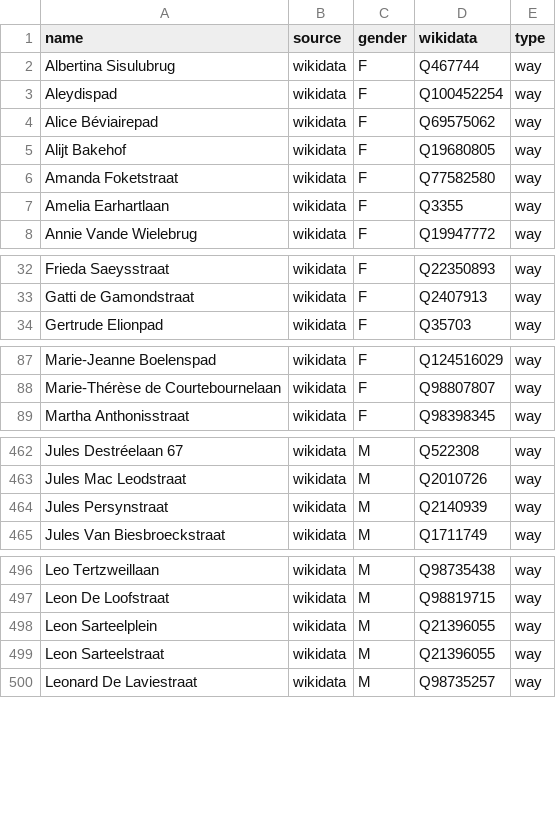
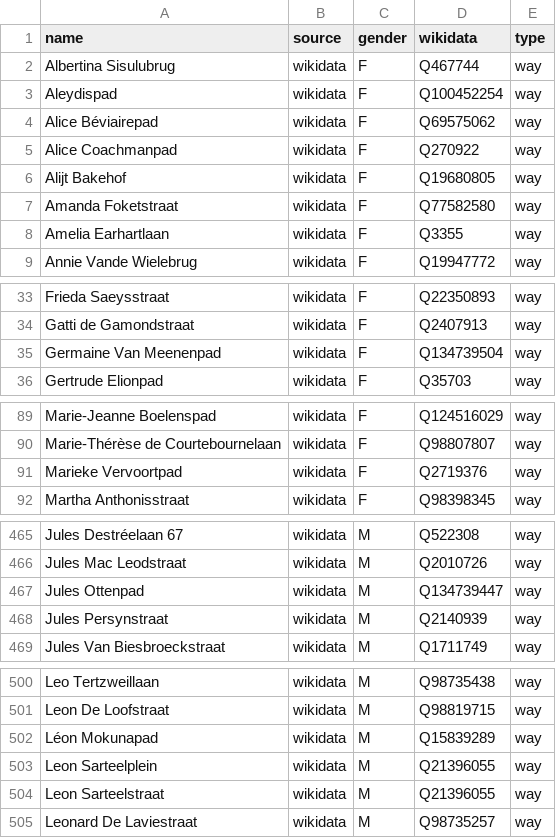
Before and after one commit to EqualStreetNames/equalstreetnames-gent, a CSV file: data/gender.csv, drawn as a sheet; only a part is shown, gaps mark what is left out; the diff covers the shown part only; the diff names each change by its address in the sheet, - before the commit and + after, or states it on an @@ line.

```diff
--- a/data/gender.csv
+++ b/data/gender.csv
+row 5: Alice Coachmanpad | wikidata | F | Q270922 | way
+row 35: Germaine Van Meenenpad | wikidata | F | Q134739504 | way
+row 91: Marieke Vervoortpad | wikidata | F | Q2719376 | way
+row 467: Jules Ottenpad | wikidata | M | Q134739447 | way
+row 502: Léon Mokunapad | wikidata | M | Q15839289 | way
```
Also changed, not shown: 2 added rows elsewhere in this file, data/other.csv, 3 other files.
